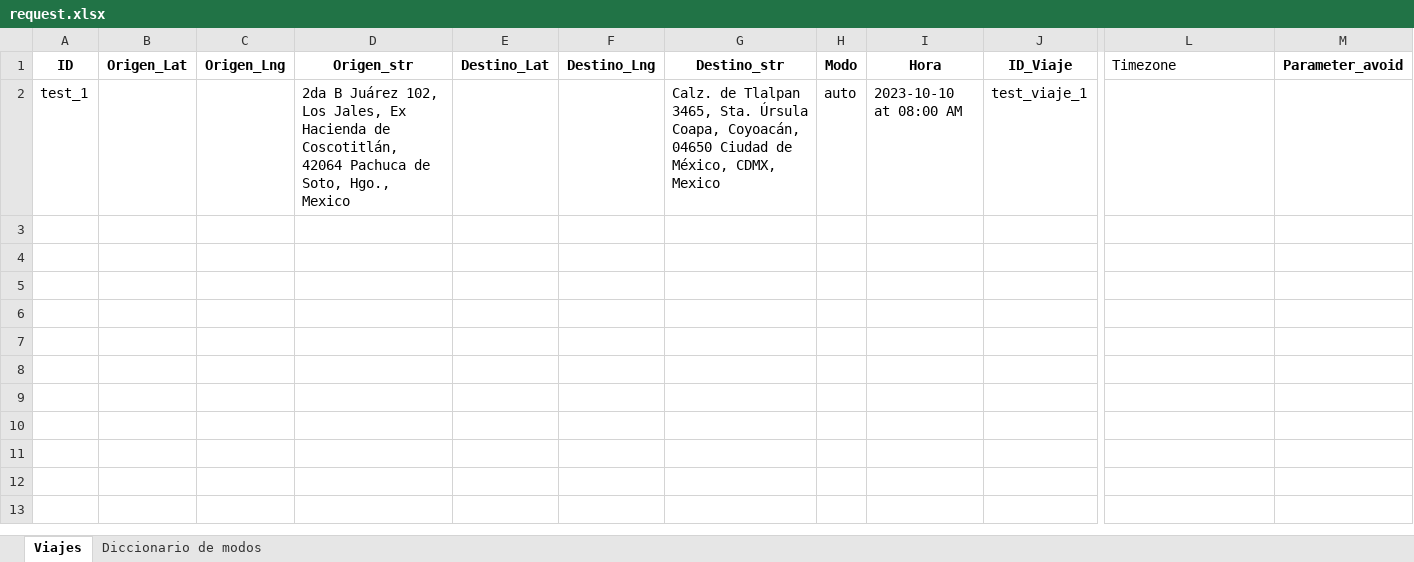
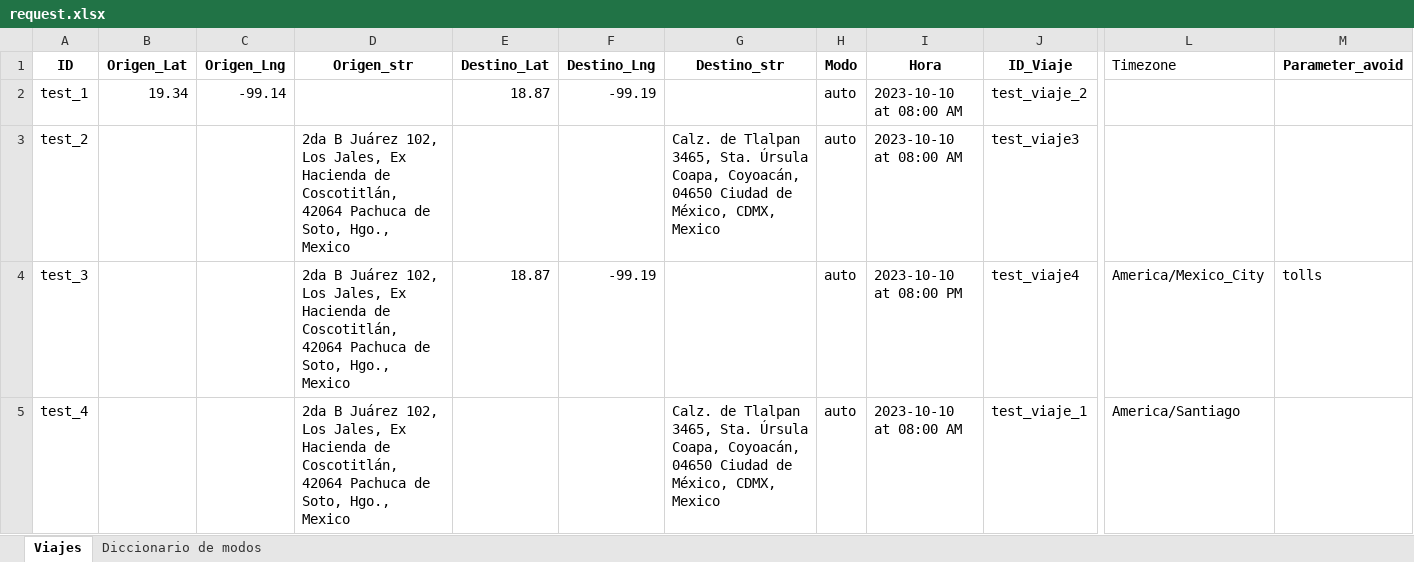
Before and after one commit to AndresNavarrete/google_maps_apis, an Excel workbook: resources/request.xlsx, sheet Viajes, drawn as a sheet; only a part is shown, gaps mark what is left out; values as stored, in another font and other column widths than the file's, no borders; addresses are those after the commit; rows hold the shown columns only; the diff names each change by its address in the sheet, - before the commit and + after, or states it on an @@ line.

Commit message:
update: request_example

```diff
--- a/resources/request.xlsx (sheet Viajes)
+++ b/resources/request.xlsx (sheet Viajes)
+row 2: test_1 | 19.34 | -99.14 |  | 18.87 | -99.19 |  | auto | 2023-10-10 at 08:00 AM | test_viaje_2
-A3 (ID): test_1
+A3 (ID): test_2
-J3 (ID_Viaje): test_viaje_1
+J3 (ID_Viaje): test_viaje3
+row 4: test_3 |  |  | 2da B Juárez 102, Los Jales, Ex Hacienda de Coscotitlán, 42064 Pachuca de Soto, Hgo., Mexico | 18.87 | -99.19 |  | auto | 2023-10-10 at 08:00 PM | test_viaje4 | America/Mexico_City | tolls
+row 5: test_4 |  |  | 2da B Juárez 102, Los Jales, Ex Hacienda de Coscotitlán, 42064 Pachuca de Soto, Hgo., Mexico |  |  | Calz. de Tlalpan 3465, Sta. Úrsula Coapa, Coyoacán, 04650 Ciudad de México, CDMX, Mexico | auto | 2023-10-10 at 08:00 AM | test_viaje_1 | America/Santiago
```
